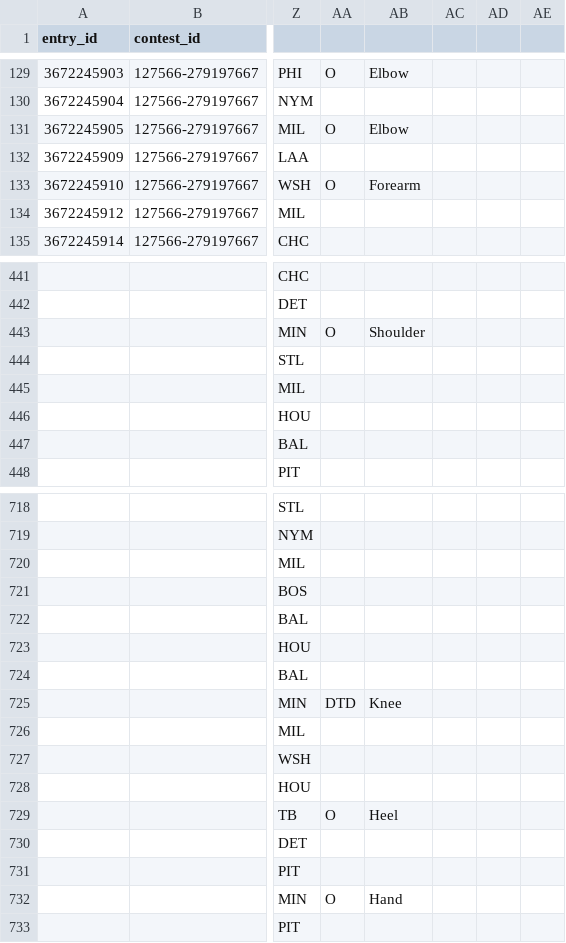
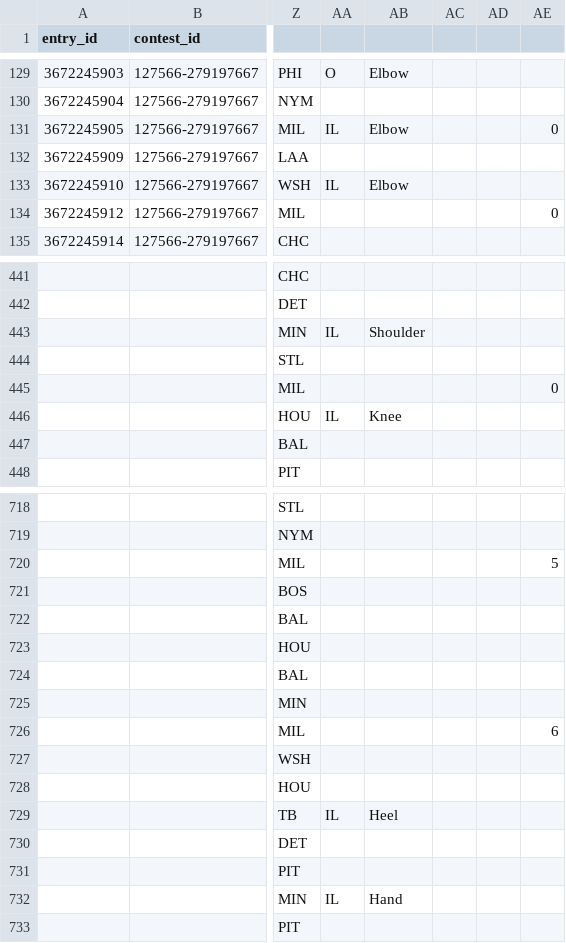
Before and after one commit to atlantahouseplants/MLBDFSLineupOptimizer, a CSV file: FanDuel-MLB-2026-03-26-127566-entries-upload-template.csv, drawn as a sheet; only a part is shown, gaps mark what is left out; the diff covers the shown part only; the diff names each change by its address in the sheet, - before the commit and + after, or states it on an @@ line.

Commit message:
Add files via upload

```diff
--- a/FanDuel-MLB-2026-03-26-127566-entries-upload-template.csv
+++ b/FanDuel-MLB-2026-03-26-127566-entries-upload-template.csv
-AA131: O
+AA131: IL
-AE131: (empty)
+AE131: 0
-AA133: O
+AA133: IL
-AB133: Forearm
+AB133: Elbow
-AE134: (empty)
+AE134: 0
-AA443: O
+AA443: IL
-AE445: (empty)
+AE445: 0
-AA446: (empty)
+AA446: IL
-AB446: (empty)
+AB446: Knee
-AE720: (empty)
+AE720: 5
-AA725: DTD
+AA725: (empty)
-AB725: Knee
+AB725: (empty)
-AE726: (empty)
+AE726: 6
-AA729: O
+AA729: IL
-AA732: O
+AA732: IL
```
Also changed, not shown: 1 removed row and 127 edited cells elsewhere in this file, 1 other file.
